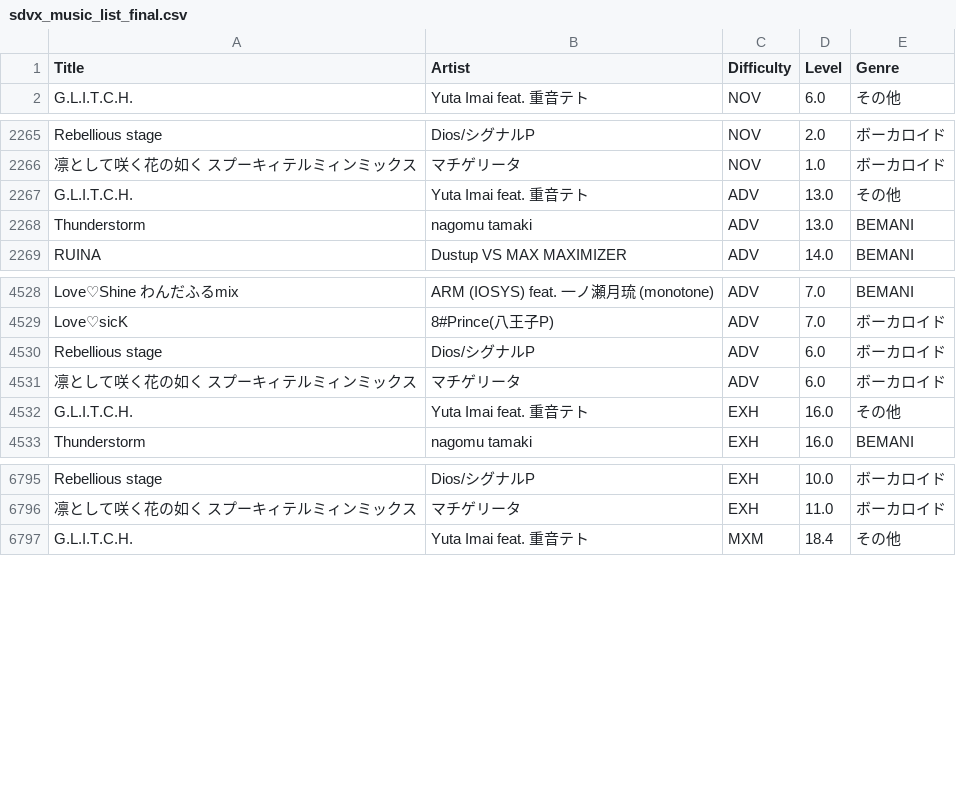
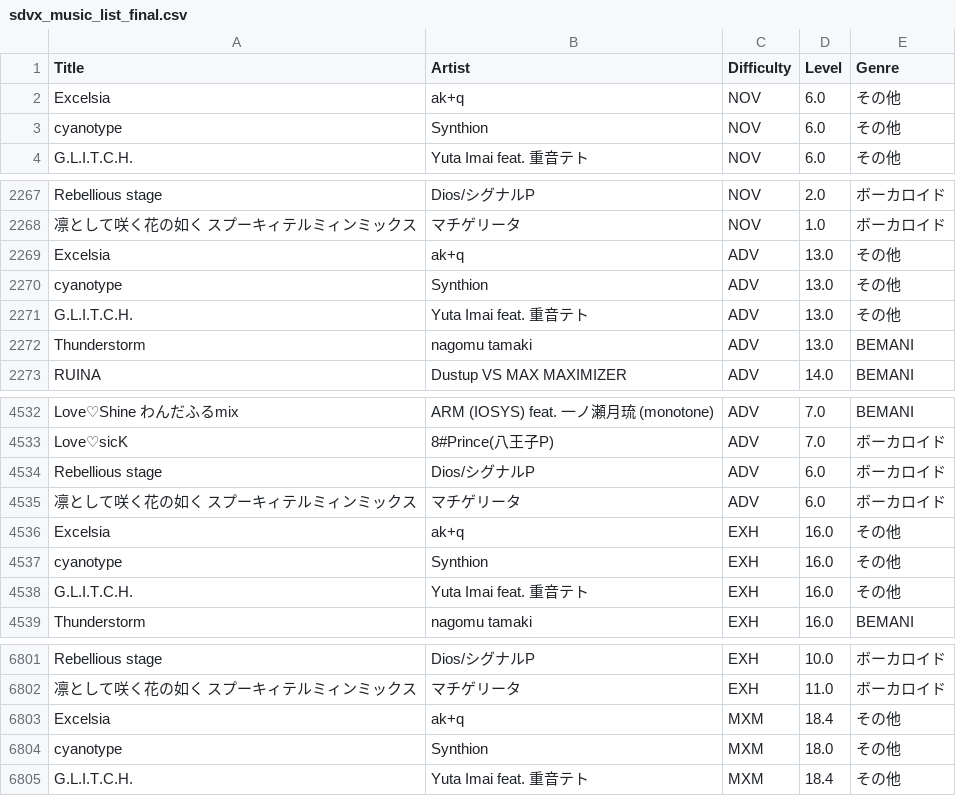
Before and after one commit to betapa/sdvx_total, a CSV file: homepage_scraper/sdvx_music_list_final.csv, drawn as a sheet; only a part is shown, gaps mark what is left out; the diff names each change by its address in the sheet, - before the commit and + after, or states it on an @@ line.

```diff
--- a/homepage_scraper/sdvx_music_list_final.csv
+++ b/homepage_scraper/sdvx_music_list_final.csv
+row 2: Excelsia | ak+q | NOV | 6.0 | その他
+row 3: cyanotype | Synthion | NOV | 6.0 | その他
+row 2269: Excelsia | ak+q | ADV | 13.0 | その他
+row 2270: cyanotype | Synthion | ADV | 13.0 | その他
+row 4536: Excelsia | ak+q | EXH | 16.0 | その他
+row 4537: cyanotype | Synthion | EXH | 16.0 | その他
+row 6803: Excelsia | ak+q | MXM | 18.4 | その他
+row 6804: cyanotype | Synthion | MXM | 18.0 | その他
```
Also changed, not shown: homepage_scraper/sdvx_music_list.csv.
